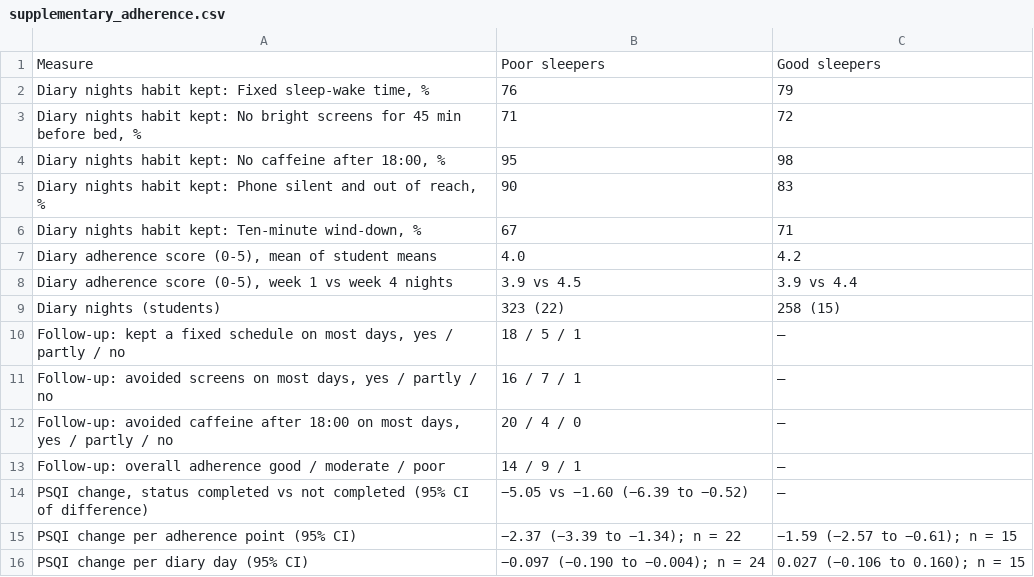
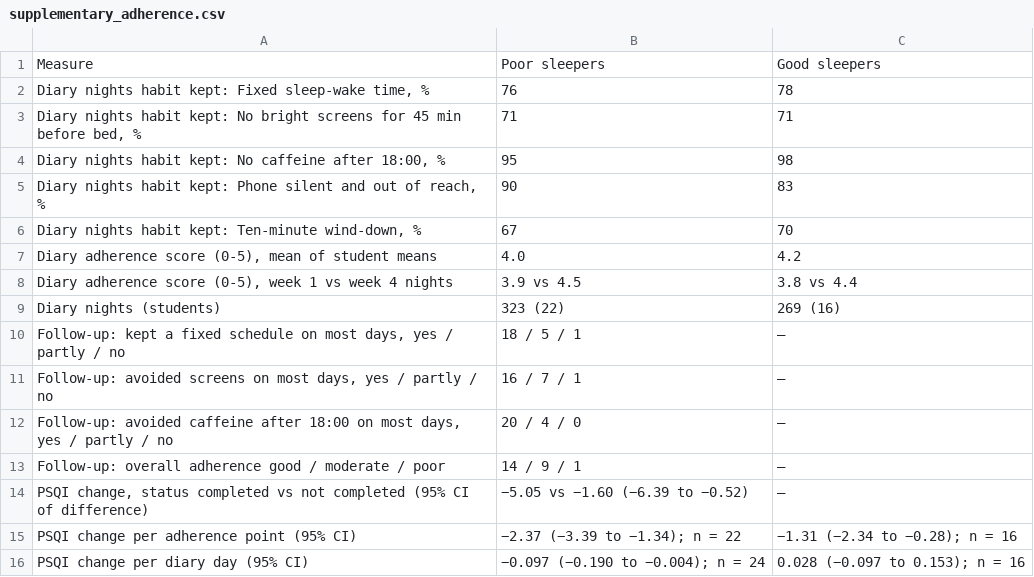
Before and after one commit to hssling/whatsapp-sleep-hygiene-pilot, a CSV file: results/tables/supplementary_adherence.csv, drawn as a sheet.

```diff
--- a/results/tables/supplementary_adherence.csv
+++ b/results/tables/supplementary_adherence.csv
@@ -1,10 +1,10 @@
 Measure,Poor sleepers,Good sleepers
-"Diary nights habit kept: Fixed sleep-wake time, %",76,79
-"Diary nights habit kept: No bright screens for 45 min before bed, %",71,72
+"Diary nights habit kept: Fixed sleep-wake time, %",76,78
+"Diary nights habit kept: No bright screens for 45 min before bed, %",71,71
 "Diary nights habit kept: No caffeine after 18:00, %",95,98
 "Diary nights habit kept: Phone silent and out of reach, %",90,83
-"Diary nights habit kept: Ten-minute wind-down, %",67,71
+"Diary nights habit kept: Ten-minute wind-down, %",67,70
 "Diary adherence score (0-5), mean of student means",4.0,4.2
-"Diary adherence score (0-5), week 1 vs week 4 nights",3.9 vs 4.5,3.9 vs 4.4
-Diary nights (students),323 (22),258 (15)
+"Diary adherence score (0-5), week 1 vs week 4 nights",3.9 vs 4.5,3.8 vs 4.4
+Diary nights (students),323 (22),269 (16)
 "Follow-up: kept a fixed schedule on most days, yes / partly / no",18 / 5 / 1,—
@@ -14,3 +14,3 @@ Follow-up: overall adherence good / moderate / poor,14 / 9 / 1,—
 "PSQI change, status completed vs not completed (95% CI of difference)",−5.05 vs −1.60 (−6.39 to −0.52),—
-PSQI change per adherence point (95% CI),−2.37 (−3.39 to −1.34); n = 22,−1.59 (−2.57 to −0.61); n = 15
-PSQI change per diary day (95% CI),−0.097 (−0.190 to −0.004); n = 24,0.027 (−0.106 to 0.160); n = 15
+PSQI change per adherence point (95% CI),−2.37 (−3.39 to −1.34); n = 22,−1.31 (−2.34 to −0.28); n = 16
+PSQI change per diary day (95% CI),−0.097 (−0.190 to −0.004); n = 24,0.028 (−0.097 to 0.153); n = 16
```
Also changed, not shown: data/questionnaire_forms.csv, results/tables/supplementary_rtm.csv, 16 other files.
